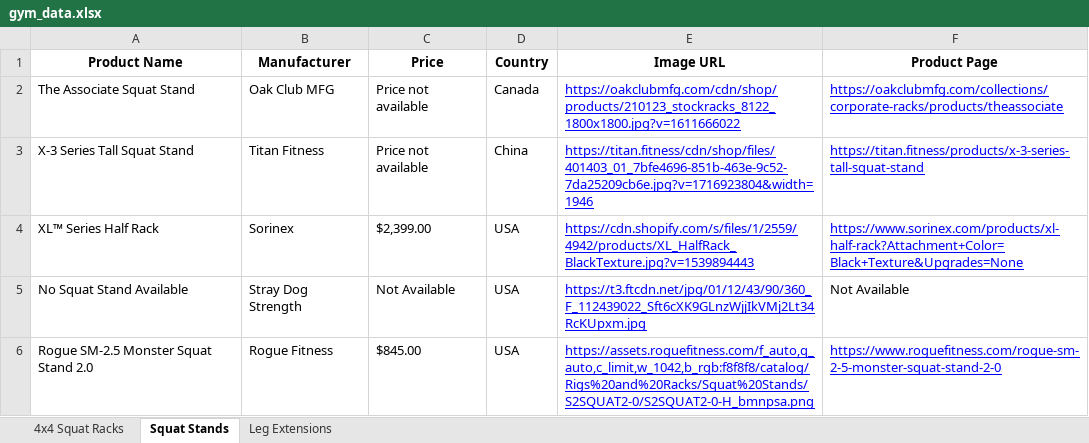
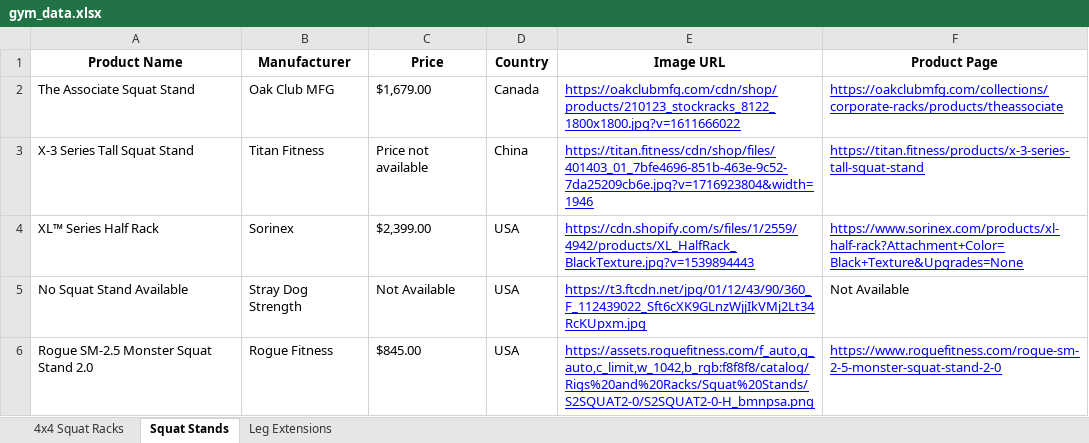
Before and after one commit to eyegiazaryan/gym-equipment-tracker, an Excel workbook: gym_data.xlsx, sheet Squat Stands, drawn as a sheet; values as stored, in another font and other column widths than the file's, no borders; the diff names each change by its address in the sheet, - before the commit and + after, or states it on an @@ line.

```diff
--- a/gym_data.xlsx (sheet Squat Stands)
+++ b/gym_data.xlsx (sheet Squat Stands)
-C2 (Price): Price not available
+C2 (Price): $1,679.00
```
Also changed, not shown: sheet 4x4 Squat Racks, 1 other file.
